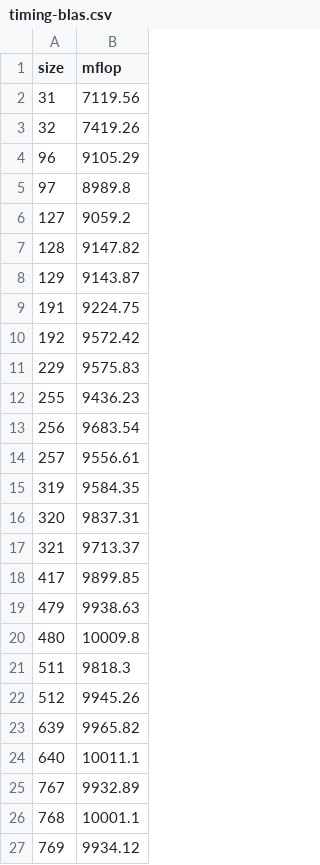
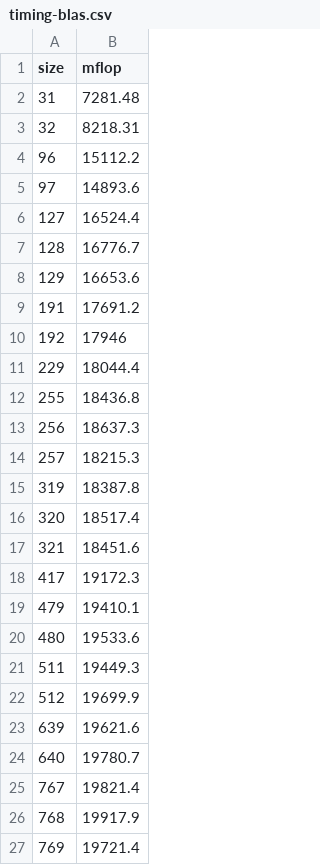
Before and after one commit to cs5220-f20/matmul-project, a CSV file: timing-blas.csv, drawn as a sheet.

```diff
--- a/timing-blas.csv
+++ b/timing-blas.csv
@@ -1,27 +1,27 @@
 size,mflop
-31,7119.56
-32,7419.26
-96,9105.29
-97,8989.8
-127,9059.2
-128,9147.82
-129,9143.87
-191,9224.75
-192,9572.42
-229,9575.83
-255,9436.23
-256,9683.54
-257,9556.61
-319,9584.35
-320,9837.31
-321,9713.37
-417,9899.85
-479,9938.63
-480,10009.8
-511,9818.3
-512,9945.26
-639,9965.82
-640,10011.1
-767,9932.89
-768,10001.1
-769,9934.12
+31,7281.48
+32,8218.31
+96,15112.2
+97,14893.6
+127,16524.4
+128,16776.7
+129,16653.6
+191,17691.2
+192,17946
+229,18044.4
+255,18436.8
+256,18637.3
+257,18215.3
+319,18387.8
+320,18517.4
+321,18451.6
+417,19172.3
+479,19410.1
+480,19533.6
+511,19449.3
+512,19699.9
+639,19621.6
+640,19780.7
+767,19821.4
+768,19917.9
+769,19721.4
```
Also changed, not shown: 2 other files.
